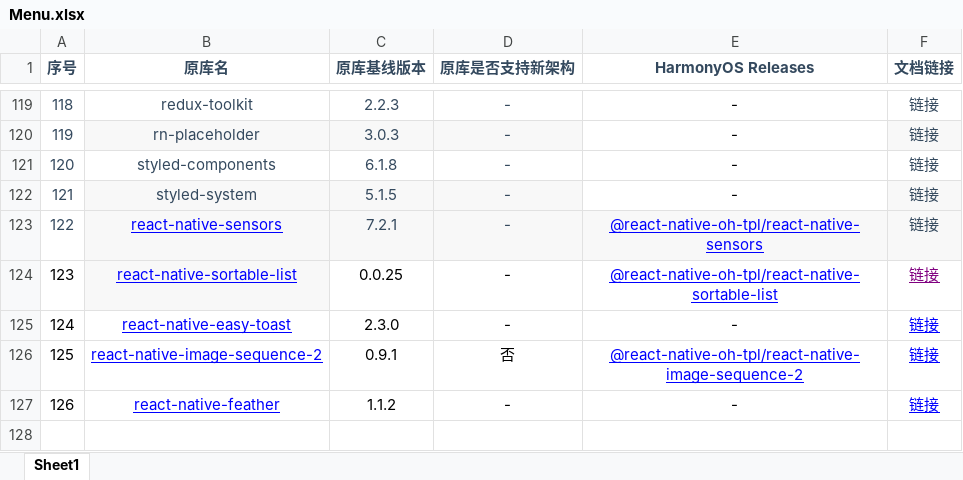
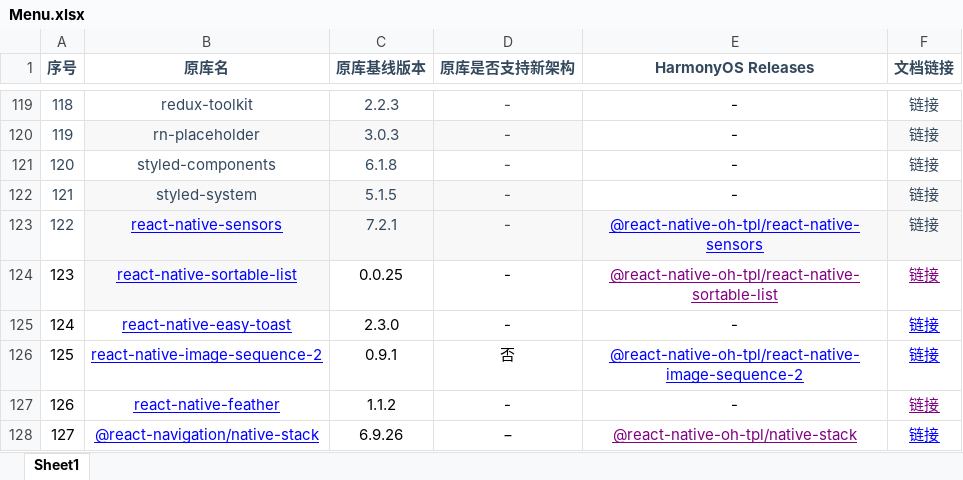
Before and after one commit to react-native-oh-library/usage-docs, an Excel workbook: Menu.xlsx, sheet Sheet1, drawn as a sheet; only a part is shown, gaps mark what is left out; values as stored, in another font and other column widths than the file's, no borders; the diff names each change by its address in the sheet, - before the commit and + after, or states it on an @@ line.

Commit message:
!507 [Issues: #I9KZEP] 新增 react-navigation-native-stack 文档 * [Issues: #I9KZEP] 新增 react-navigation-native-stack 文档

```diff
--- a/Menu.xlsx (sheet Sheet1)
+++ b/Menu.xlsx (sheet Sheet1)
-E124 text colour: #0000FF
+E124 text colour: #800080
-F127 text colour: #0000FF
+F127 text colour: #800080
+row 128: 127 | @react-navigation/native-stack | 6.9.26 | − | @react-native-oh-tpl/native-stack | 链接
```
Also changed, not shown: 4 other files.
